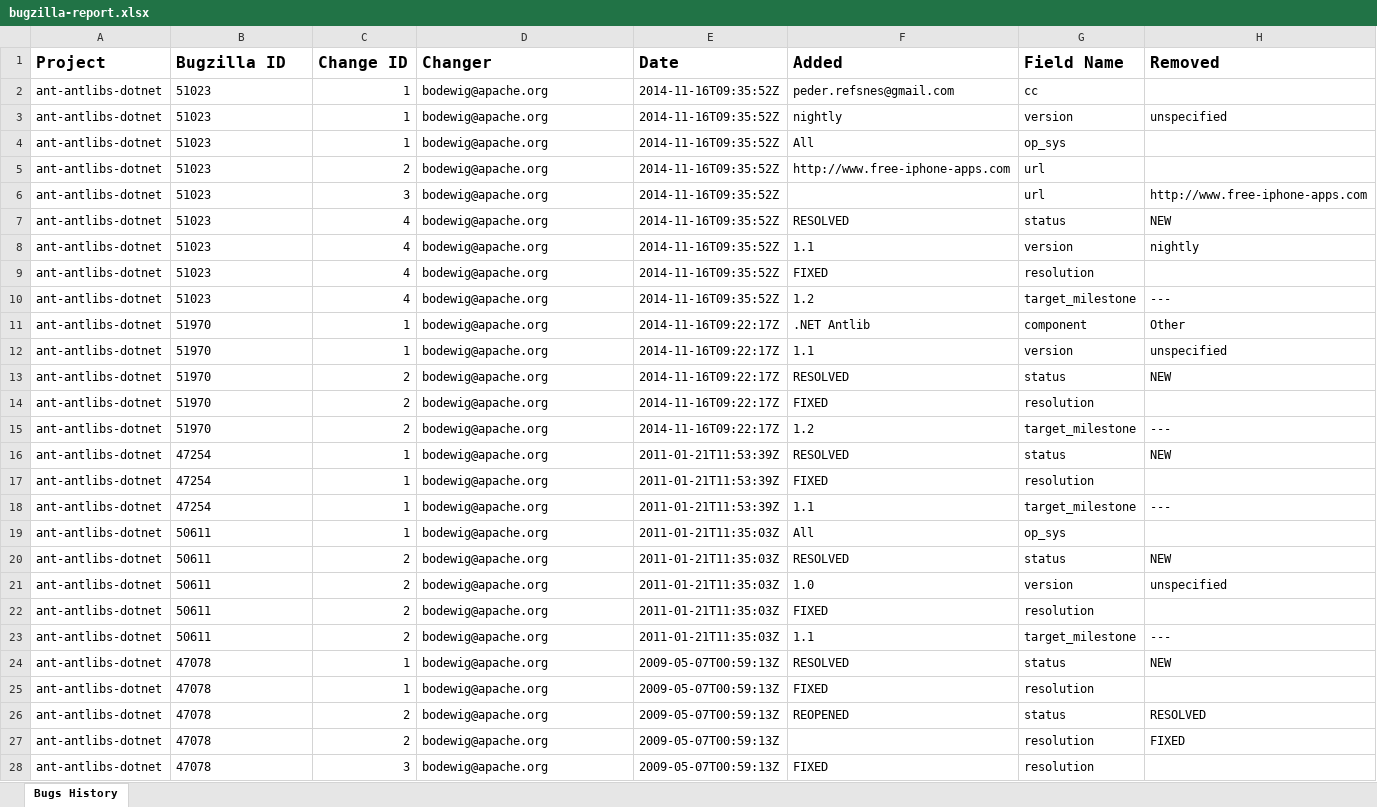
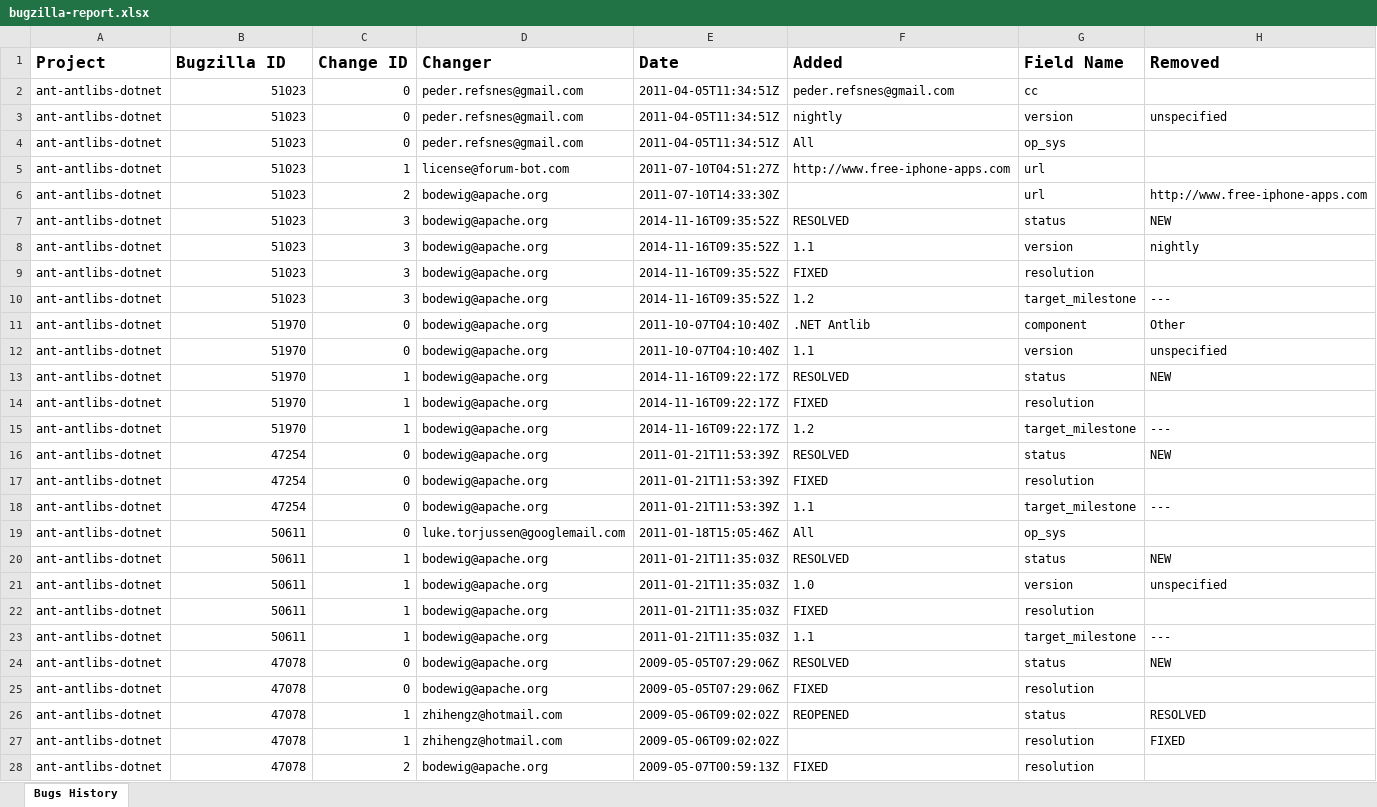
Before and after one commit to danikgan/KludgeCounter-DataCollection, an Excel workbook: bugzilla-report.xlsx, sheet Bugs History, drawn as a sheet; only a part is shown; values as stored, in another font and other column widths than the file's, no borders; the diff covers the shown part only; the diff names each change by its address in the sheet, - before the commit and + after, or states it on an @@ line.

Commit message:
v3.1
 - using GSON to get JSON values
 - no bugs so far, tested on ant 8000+ commits

```diff
--- a/bugzilla-report.xlsx (sheet Bugs History)
+++ b/bugzilla-report.xlsx (sheet Bugs History)
-B2:B28 alignment: left
+B2:B28 alignment: right
-C2:C4 (Change ID): 1
+C2:C4 (Change ID): 0
-D2:D4 (Changer): bodewig@apache.org
+D2:D4 (Changer): peder.refsnes@gmail.com
-E2:E4 (Date): 2014-11-16T09:35:52Z
+E2:E4 (Date): 2011-04-05T11:34:51Z
-C5 (Change ID): 2
+C5 (Change ID): 1
-D5 (Changer): bodewig@apache.org
+D5 (Changer): license@forum-bot.com
-E5 (Date): 2014-11-16T09:35:52Z
+E5 (Date): 2011-07-10T04:51:27Z
-C6 (Change ID): 3
+C6 (Change ID): 2
-E6 (Date): 2014-11-16T09:35:52Z
+E6 (Date): 2011-07-10T14:33:30Z
-C7:C10 (Change ID): 4
+C7:C10 (Change ID): 3
-C11:C12 (Change ID): 1
+C11:C12 (Change ID): 0
-E11:E12 (Date): 2014-11-16T09:22:17Z
+E11:E12 (Date): 2011-10-07T04:10:40Z
-C13:C15 (Change ID): 2
+C13:C15 (Change ID): 1
-C16:C19 (Change ID): 1
+C16:C19 (Change ID): 0
-D19 (Changer): bodewig@apache.org
+D19 (Changer): luke.torjussen@googlemail.com
-E19 (Date): 2011-01-21T11:35:03Z
+E19 (Date): 2011-01-18T15:05:46Z
-C20:C23 (Change ID): 2
+C20:C23 (Change ID): 1
-C24:C25 (Change ID): 1
+C24:C25 (Change ID): 0
-E24:E25 (Date): 2009-05-07T00:59:13Z
+E24:E25 (Date): 2009-05-05T07:29:06Z
-C26:C27 (Change ID): 2
+C26:C27 (Change ID): 1
-D26:D27 (Changer): bodewig@apache.org
+D26:D27 (Changer): zhihengz@hotmail.com
-E26:E27 (Date): 2009-05-07T00:59:13Z
+E26:E27 (Date): 2009-05-06T09:02:02Z
-C28 (Change ID): 3
+C28 (Change ID): 2
```
Also changed, not shown: 171 edited cells and cell formats elsewhere in this sheet, 26 other files.
